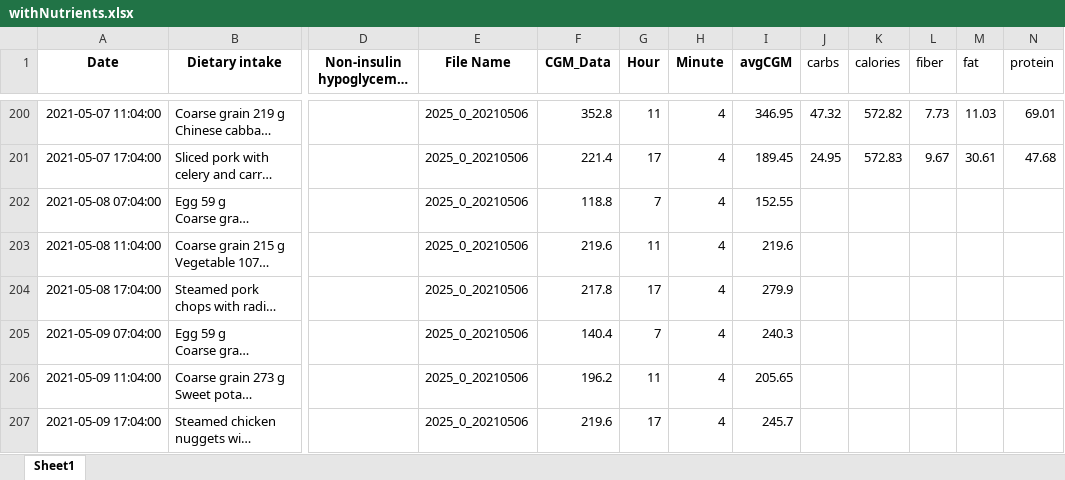
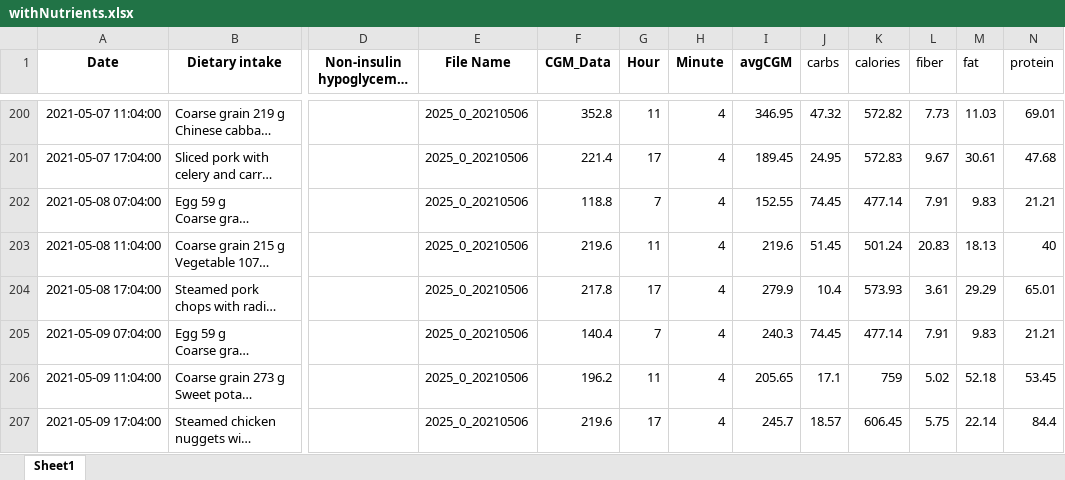
Before and after one commit to Thushara-Piyasekara/Diabuddies_SDGP, an Excel workbook: Data Cleaning/nutritionixAPI/withNutrients.xlsx, sheet Sheet1, drawn as a sheet; only a part is shown, gaps mark what is left out; long unchanged cells end in …; values as stored, in another font and other column widths than the file's, no borders; the diff covers the shown part only; the diff names each change by its address in the sheet, - before the commit and + after, or states it on an @@ line.

```diff
--- a/Data Cleaning/nutritionixAPI/withNutrients.xlsx (sheet Sheet1)
+++ b/Data Cleaning/nutritionixAPI/withNutrients.xlsx (sheet Sheet1)
-J202 (carbs): (empty)
+J202 (carbs): 74.45
-K202 (calories): (empty)
+K202 (calories): 477.14
-L202 (fiber): (empty)
+L202 (fiber): 7.91
-M202 (fat): (empty)
+M202 (fat): 9.83
-N202 (protein): (empty)
+N202 (protein): 21.21
-J203 (carbs): (empty)
+J203 (carbs): 51.45
-K203 (calories): (empty)
+K203 (calories): 501.24
-L203 (fiber): (empty)
+L203 (fiber): 20.83
-M203 (fat): (empty)
+M203 (fat): 18.13
-N203 (protein): (empty)
+N203 (protein): 40
-J204 (carbs): (empty)
+J204 (carbs): 10.4
-K204 (calories): (empty)
+K204 (calories): 573.93
-L204 (fiber): (empty)
+L204 (fiber): 3.61
-M204 (fat): (empty)
+M204 (fat): 29.29
-N204 (protein): (empty)
+N204 (protein): 65.01
-J205 (carbs): (empty)
+J205 (carbs): 74.45
-K205 (calories): (empty)
+K205 (calories): 477.14
-L205 (fiber): (empty)
+L205 (fiber): 7.91
-M205 (fat): (empty)
+M205 (fat): 9.83
-N205 (protein): (empty)
+N205 (protein): 21.21
-J206 (carbs): (empty)
+J206 (carbs): 17.1
-K206 (calories): (empty)
+K206 (calories): 759
-L206 (fiber): (empty)
+L206 (fiber): 5.02
-M206 (fat): (empty)
+M206 (fat): 52.18
-N206 (protein): (empty)
+N206 (protein): 53.45
-J207 (carbs): (empty)
+J207 (carbs): 18.57
-K207 (calories): (empty)
+K207 (calories): 606.45
-L207 (fiber): (empty)
+L207 (fiber): 5.75
-M207 (fat): (empty)
+M207 (fat): 22.14
-N207 (protein): (empty)
+N207 (protein): 84.4
```
Also changed, not shown: 220 edited cells elsewhere in this sheet, 50 other files.
